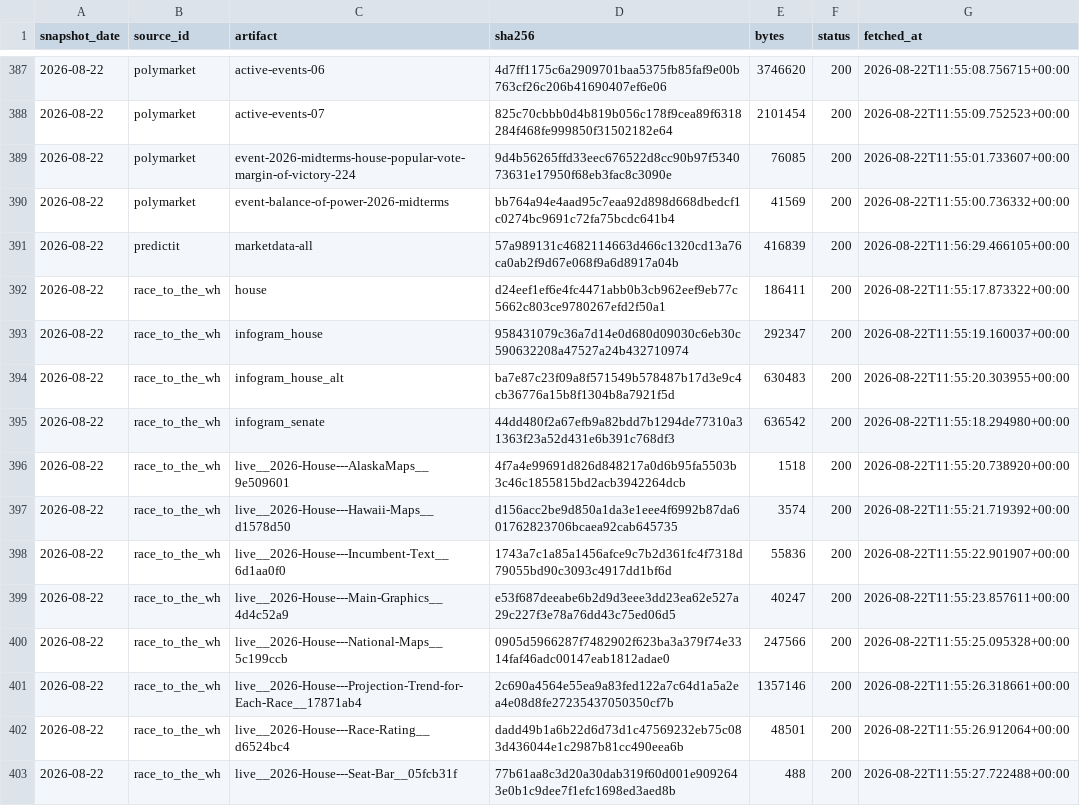
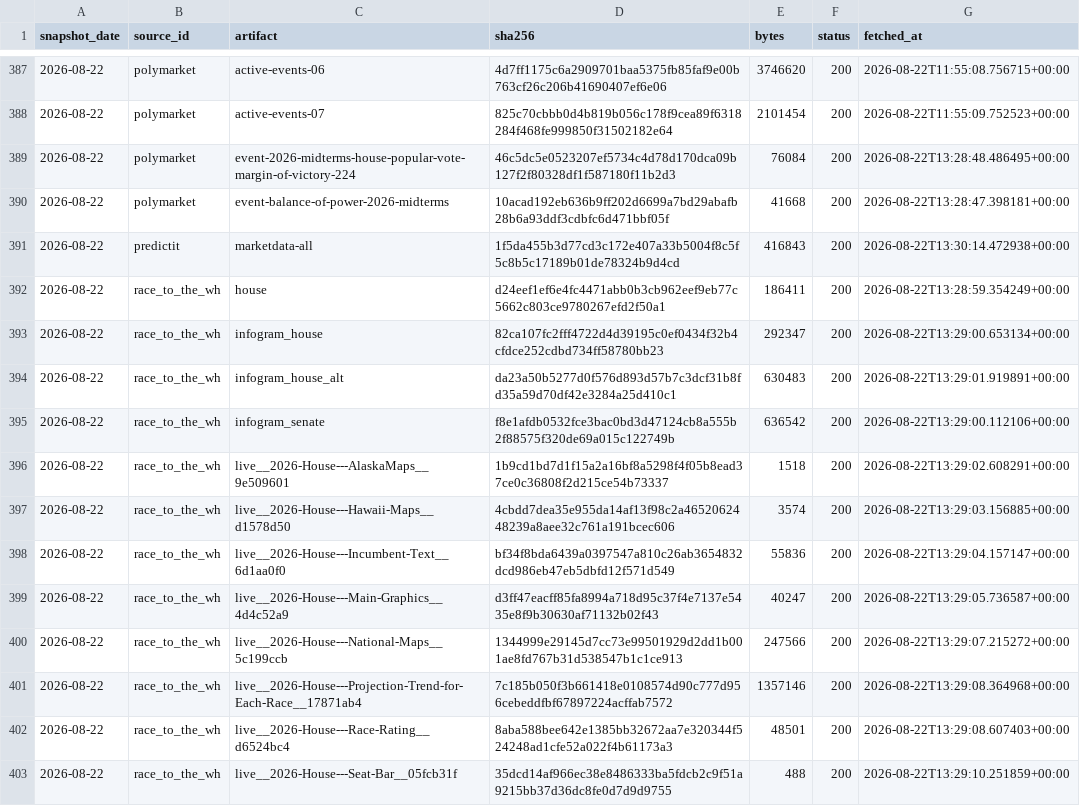
Before and after one commit to kevin-deluca-polisci/KD-website, a CSV file: forecast/data/2026/raw_manifest.csv, drawn as a sheet; only a part is shown, gaps mark what is left out; the diff covers the shown part only.

```diff
--- a/forecast/data/2026/raw_manifest.csv
+++ b/forecast/data/2026/raw_manifest.csv
@@ -388,16 +388,16 @@ snapshot_date,source_id,artifact,sha256,bytes,status,fetched_at
 2026-08-22,polymarket,active-events-07,825c70cbbb0d4b819b056c178f9cea89f6318284f468fe999850f31502182e64,2101454,200,2026-08-22T11:55:09.752523+00:00
-2026-08-22,polymarket,event-2026-midterms-house-popular-vote-margin-of-victory-224,9d4b56265ffd33eec676522d8cc90b97f534073631e17950f68eb3fac8c3090e,76085,200,2026-08-22T11:55:01.733607+00:00
-2026-08-22,polymarket,event-balance-of-power-2026-midterms,bb764a94e4aad95c7eaa92d898d668dbedcf1c0274bc9691c72fa75bcdc641b4,41569,200,2026-08-22T11:55:00.736332+00:00
-2026-08-22,predictit,marketdata-all,57a989131c4682114663d466c1320cd13a76ca0ab2f9d67e068f9a6d8917a04b,416839,200,2026-08-22T11:56:29.466105+00:00
-2026-08-22,race_to_the_wh,house,d24eef1ef6e4fc4471abb0b3cb962eef9eb77c5662c803ce9780267efd2f50a1,186411,200,2026-08-22T11:55:17.873322+00:00
-2026-08-22,race_to_the_wh,infogram_house,958431079c36a7d14e0d680d09030c6eb30c590632208a47527a24b432710974,292347,200,2026-08-22T11:55:19.160037+00:00
-2026-08-22,race_to_the_wh,infogram_house_alt,ba7e87c23f09a8f571549b578487b17d3e9c4cb36776a15b8f1304b8a7921f5d,630483,200,2026-08-22T11:55:20.303955+00:00
-2026-08-22,race_to_the_wh,infogram_senate,44dd480f2a67efb9a82bdd7b1294de77310a31363f23a52d431e6b391c768df3,636542,200,2026-08-22T11:55:18.294980+00:00
-2026-08-22,race_to_the_wh,live__2026-House---AlaskaMaps__9e509601,4f7a4e99691d826d848217a0d6b95fa5503b3c46c1855815bd2acb3942264dcb,1518,200,2026-08-22T11:55:20.738920+00:00
-2026-08-22,race_to_the_wh,live__2026-House---Hawaii-Maps__d1578d50,d156acc2be9d850a1da3e1eee4f6992b87da601762823706bcaea92cab645735,3574,200,2026-08-22T11:55:21.719392+00:00
-2026-08-22,race_to_the_wh,live__2026-House---Incumbent-Text__6d1aa0f0,1743a7c1a85a1456afce9c7b2d361fc4f7318d79055bd90c3093c4917dd1bf6d,55836,200,2026-08-22T11:55:22.901907+00:00
-2026-08-22,race_to_the_wh,live__2026-House---Main-Graphics__4d4c52a9,e53f687deeabe6b2d9d3eee3dd23ea62e527a29c227f3e78a76dd43c75ed06d5,40247,200,2026-08-22T11:55:23.857611+00:00
-2026-08-22,race_to_the_wh,live__2026-House---National-Maps__5c199ccb,0905d5966287f7482902f623ba3a379f74e3314faf46adc00147eab1812adae0,247566,200,2026-08-22T11:55:25.095328+00:00
-2026-08-22,race_to_the_wh,live__2026-House---Projection-Trend-for-Each-Race__17871ab4,2c690a4564e55ea9a83fed122a7c64d1a5a2ea4e08d8fe27235437050350cf7b,1357146,200,2026-08-22T11:55:26.318661+00:00
-2026-08-22,race_to_the_wh,live__2026-House---Race-Rating__d6524bc4,dadd49b1a6b22d6d73d1c47569232eb75c083d436044e1c2987b81cc490eea6b,48501,200,2026-08-22T11:55:26.912064+00:00
-2026-08-22,race_to_the_wh,live__2026-House---Seat-Bar__05fcb31f,77b61aa8c3d20a30dab319f60d001e9092643e0b1c9dee7f1efc1698ed3aed8b,488,200,2026-08-22T11:55:27.722488+00:00
+2026-08-22,polymarket,event-2026-midterms-house-popular-vote-margin-of-victory-224,46c5dc5e0523207ef5734c4d78d170dca09b127f2f80328df1f587180f11b2d3,76084,200,2026-08-22T13:28:48.486495+00:00
+2026-08-22,polymarket,event-balance-of-power-2026-midterms,10acad192eb636b9ff202d6699a7bd29abafb28b6a93ddf3cdbfc6d471bbf05f,41668,200,2026-08-22T13:28:47.398181+00:00
+2026-08-22,predictit,marketdata-all,1f5da455b3d77cd3c172e407a33b5004f8c5f5c8b5c17189b01de78324b9d4cd,416843,200,2026-08-22T13:30:14.472938+00:00
+2026-08-22,race_to_the_wh,house,d24eef1ef6e4fc4471abb0b3cb962eef9eb77c5662c803ce9780267efd2f50a1,186411,200,2026-08-22T13:28:59.354249+00:00
+2026-08-22,race_to_the_wh,infogram_house,82ca107fc2fff4722d4d39195c0ef0434f32b4cfdce252cdbd734ff58780bb23,292347,200,2026-08-22T13:29:00.653134+00:00
+2026-08-22,race_to_the_wh,infogram_house_alt,da23a50b5277d0f576d893d57b7c3dcf31b8fd35a59d70df42e3284a25d410c1,630483,200,2026-08-22T13:29:01.919891+00:00
+2026-08-22,race_to_the_wh,infogram_senate,f8e1afdb0532fce3bac0bd3d47124cb8a555b2f88575f320de69a015c122749b,636542,200,2026-08-22T13:29:00.112106+00:00
+2026-08-22,race_to_the_wh,live__2026-House---AlaskaMaps__9e509601,1b9cd1bd7d1f15a2a16bf8a5298f4f05b8ead37ce0c36808f2d215ce54b73337,1518,200,2026-08-22T13:29:02.608291+00:00
+2026-08-22,race_to_the_wh,live__2026-House---Hawaii-Maps__d1578d50,4cbdd7dea35e955da14af13f98c2a4652062448239a8aee32c761a191bcec606,3574,200,2026-08-22T13:29:03.156885+00:00
+2026-08-22,race_to_the_wh,live__2026-House---Incumbent-Text__6d1aa0f0,bf34f8bda6439a0397547a810c26ab3654832dcd986eb47eb5dbfd12f571d549,55836,200,2026-08-22T13:29:04.157147+00:00
+2026-08-22,race_to_the_wh,live__2026-House---Main-Graphics__4d4c52a9,d3ff47eacff85fa8994a718d95c37f4e7137e5435e8f9b30630af71132b02f43,40247,200,2026-08-22T13:29:05.736587+00:00
+2026-08-22,race_to_the_wh,live__2026-House---National-Maps__5c199ccb,1344999e29145d7cc73e99501929d2dd1b001ae8fd767b31d538547b1c1ce913,247566,200,2026-08-22T13:29:07.215272+00:00
+2026-08-22,race_to_the_wh,live__2026-House---Projection-Trend-for-Each-Race__17871ab4,7c185b050f3b661418e0108574d90c777d956cebeddfbf67897224acffab7572,1357146,200,2026-08-22T13:29:08.364968+00:00
+2026-08-22,race_to_the_wh,live__2026-House---Race-Rating__d6524bc4,8aba588bee642e1385bb32672aa7e320344f524248ad1cfe52a022f4b61173a3,48501,200,2026-08-22T13:29:08.607403+00:00
+2026-08-22,race_to_the_wh,live__2026-House---Seat-Bar__05fcb31f,35dcd14af966ec38e8486333ba5fdcb2c9f51a9215bb37d36dc8fe0d7d9d9755,488,200,2026-08-22T13:29:10.251859+00:00
```
Also changed, not shown: 1 added row and 137 edited cells elsewhere in this file, forecast/data/2026/derived/timeline.csv, forecast/data/2026/manifest.csv, 6 other files.
